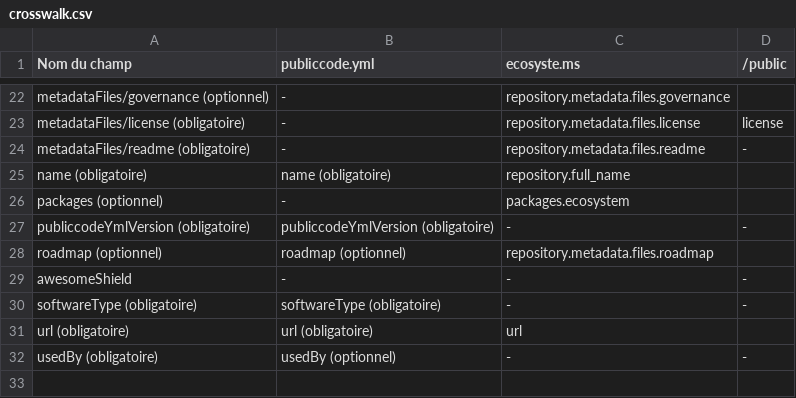
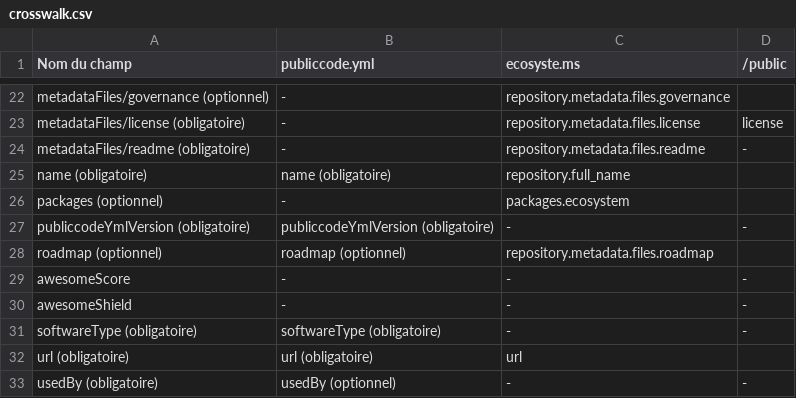
Before and after one commit to codegouvfr/awesome-codegouvfr, a CSV file: crosswalk.csv, drawn as a sheet; only a part is shown, gaps mark what is left out; the diff names each change by its address in the sheet, - before the commit and + after, or states it on an @@ line.

Commit message:
Add awesomeScore field
In addition to awesomeShield
To allow sorting

```diff
--- a/crosswalk.csv
+++ b/crosswalk.csv
+row 29: awesomeScore | - | - | -
```
Also changed, not shown: 19 other files.
